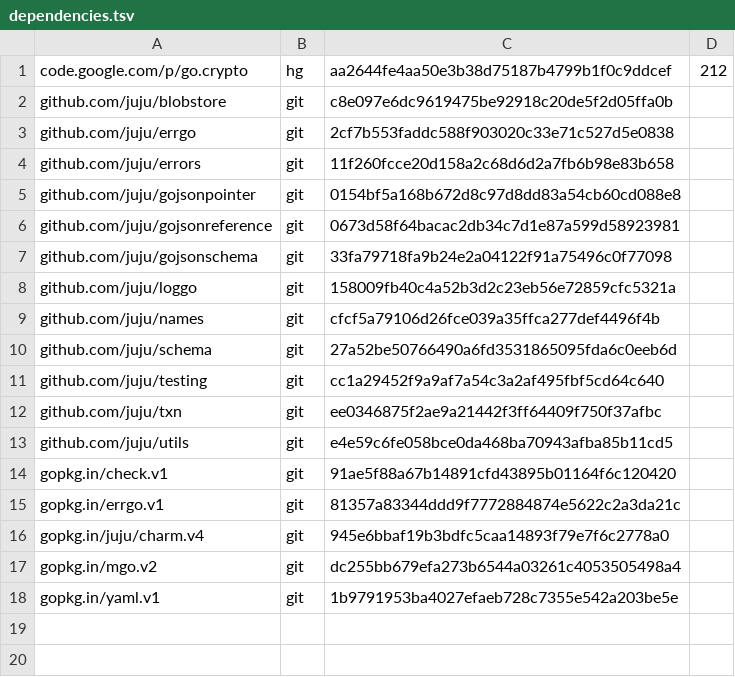
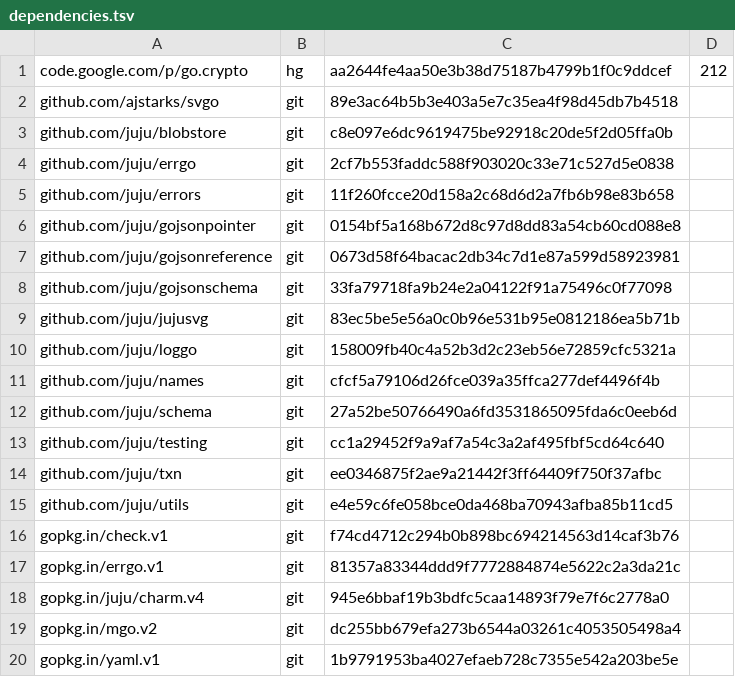
Before and after one commit to natefinch/npf, a TSV file: dependencies.tsv, drawn as a sheet.

```diff
--- a/dependencies.tsv
+++ b/dependencies.tsv
@@ -1,2 +1,3 @@
 code.google.com/p/go.crypto	hg	aa2644fe4aa50e3b38d75187b4799b1f0c9ddcef	212
+github.com/ajstarks/svgo	git	89e3ac64b5b3e403a5e7c35ea4f98d45db7b4518	
 github.com/juju/blobstore	git	c8e097e6dc9619475be92918c20de5f2d05ffa0b	
@@ -7,2 +8,3 @@ github.com/juju/gojsonreference	git	0673d58f64bacac2db34c7d1e87a599d58923981
 github.com/juju/gojsonschema	git	33fa79718fa9b24e2a04122f91a75496c0f77098	
+github.com/juju/jujusvg	git	83ec5be5e56a0c0b96e531b95e0812186ea5b71b	
 github.com/juju/loggo	git	158009fb40c4a52b3d2c23eb56e72859cfc5321a	
@@ -13,3 +15,3 @@ github.com/juju/txn	git	ee0346875f2ae9a21442f3ff64409f750f37afbc
 github.com/juju/utils	git	e4e59c6fe058bce0da468ba70943afba85b11cd5	
-gopkg.in/check.v1	git	91ae5f88a67b14891cfd43895b01164f6c120420	
+gopkg.in/check.v1	git	f74cd4712c294b0b898bc694214563d14caf3b76	
 gopkg.in/errgo.v1	git	81357a83344ddd9f7772884874e5622c2a3da21c	
```
Also changed, not shown: 3 other files.
